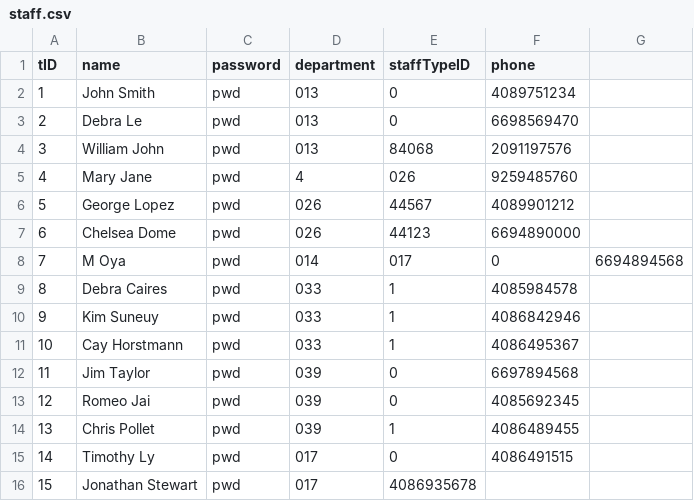
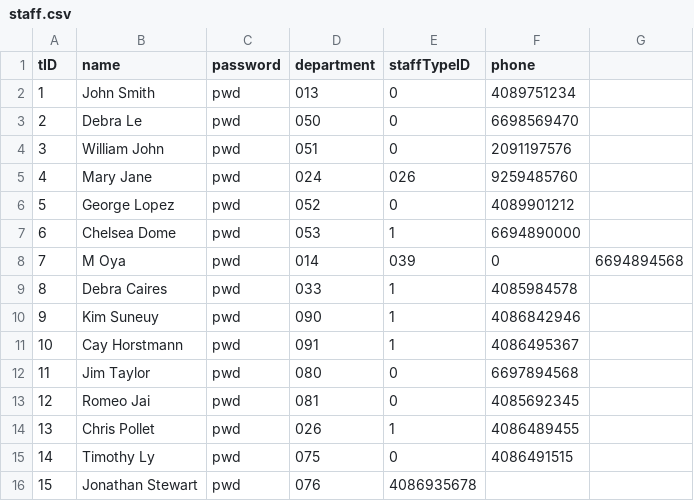
Before and after one commit to dereklopes/CollegeHero, a CSV file: data/staff.csv, drawn as a sheet.

```diff
--- a/data/staff.csv
+++ b/data/staff.csv
@@ -2,15 +2,15 @@ tID,name,password,department,staffTypeID,phone
 1,John Smith,pwd,013,0,4089751234
-2,Debra Le,pwd,013,0,6698569470
-3,William John,pwd,013,84068,2091197576
-4,Mary Jane,pwd,4,026,9259485760
-5,George Lopez,pwd,026,44567,4089901212
-6,Chelsea Dome,pwd,026,44123,6694890000
-7,M Oya,pwd,014,017,0,6694894568
+2,Debra Le,pwd,050,0,6698569470
+3,William John,pwd,051,0,2091197576
+4,Mary Jane,pwd,024,026,9259485760
+5,George Lopez,pwd,052,0,4089901212
+6,Chelsea Dome,pwd,053,1,6694890000
+7,M Oya,pwd,014,039,0,6694894568
 8,Debra Caires,pwd,033,1,4085984578
-9,Kim Suneuy,pwd,033,1,4086842946
-10,Cay Horstmann,pwd,033,1,4086495367
-11,Jim Taylor,pwd,039,0,6697894568
-12,Romeo Jai,pwd,039,0,4085692345
-13,Chris Pollet,pwd,039,1,4086489455
-14,Timothy Ly,pwd,017,0,4086491515
-15,Jonathan Stewart,pwd,017,4086935678
+9,Kim Suneuy,pwd,090,1,4086842946
+10,Cay Horstmann,pwd,091,1,4086495367
+11,Jim Taylor,pwd,080,0,6697894568
+12,Romeo Jai,pwd,081,0,4085692345
+13,Chris Pollet,pwd,026,1,4086489455
+14,Timothy Ly,pwd,075,0,4086491515
+15,Jonathan Stewart,pwd,076,4086935678
```
Also changed, not shown: data/class.csv, data/department.csv, 1 other file.
